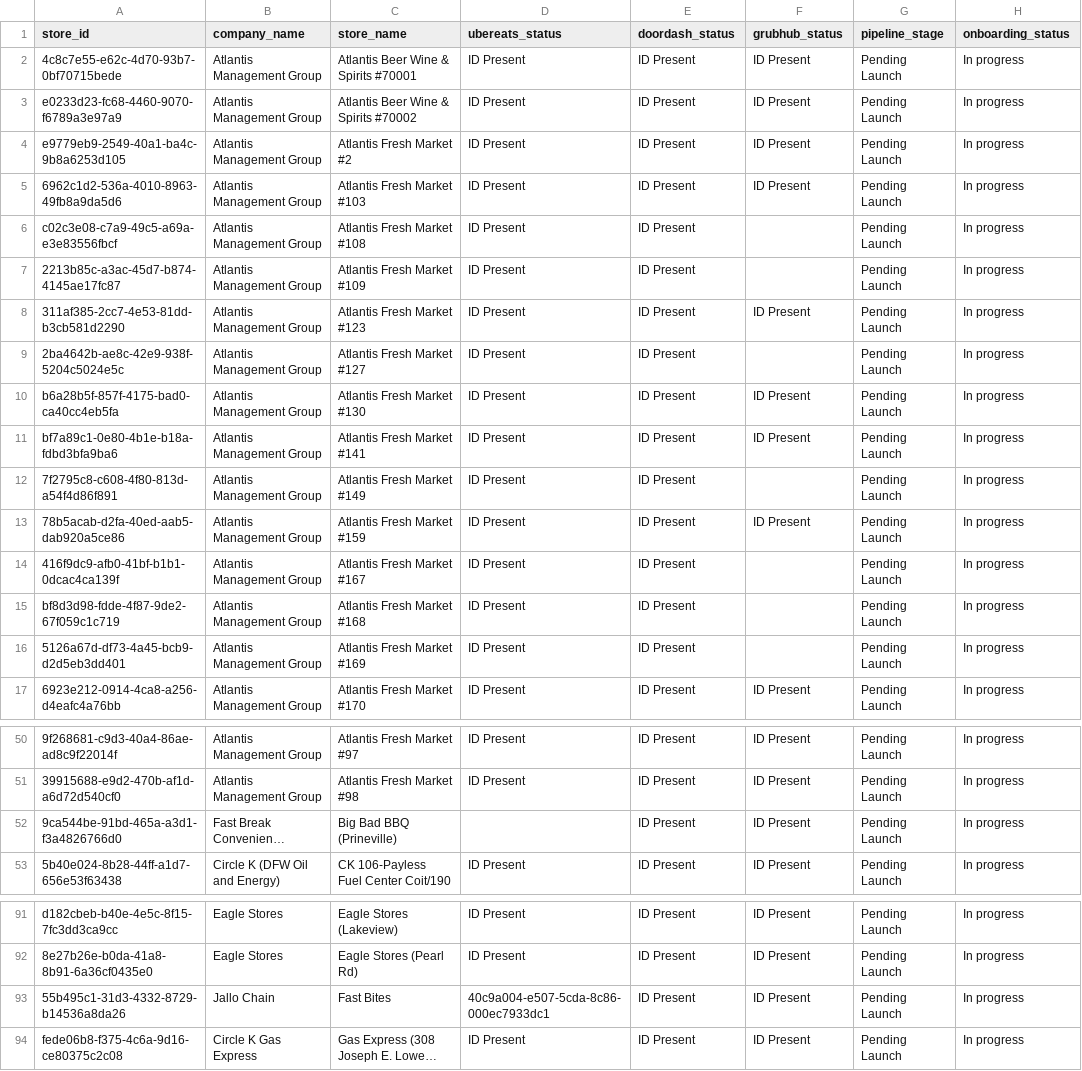
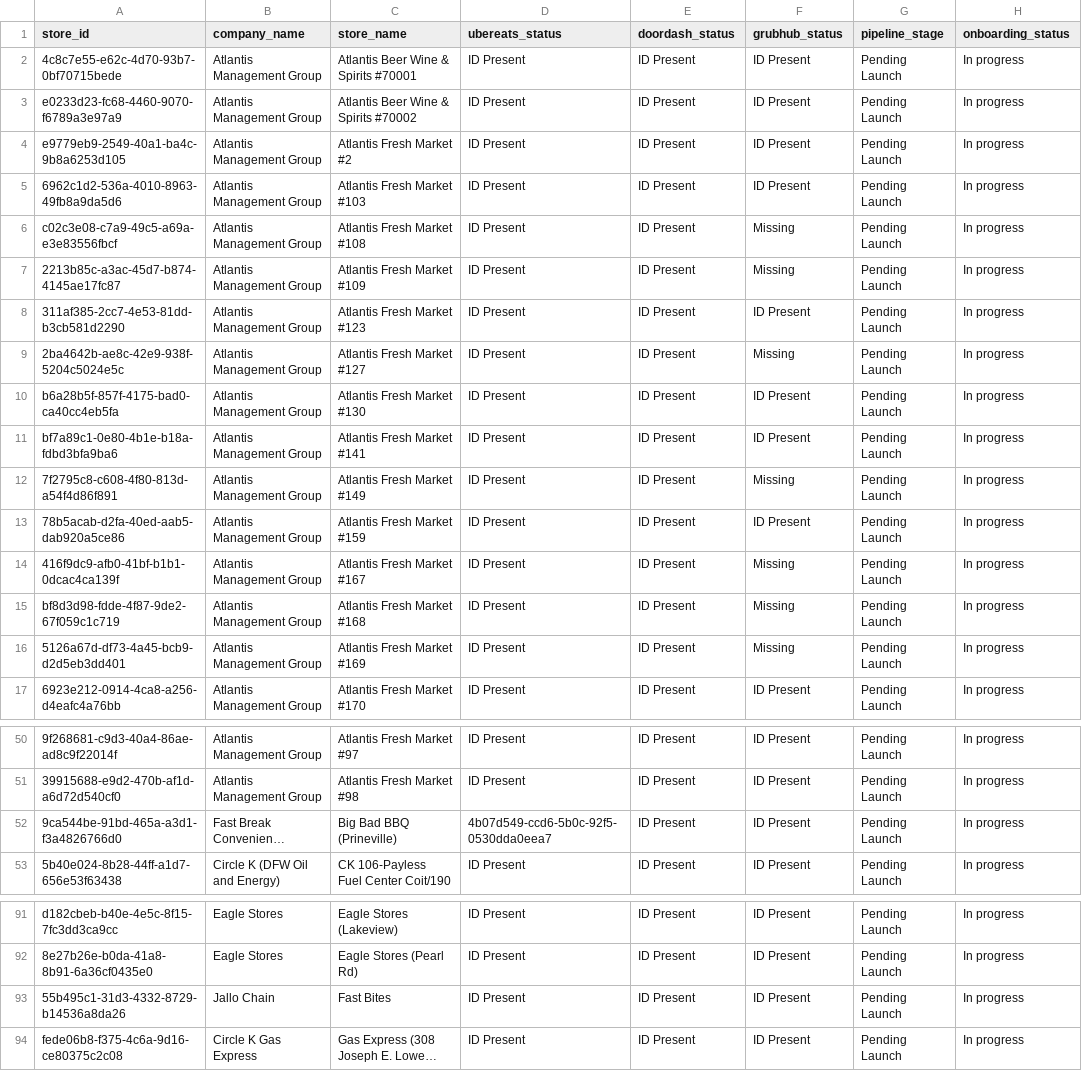
Before and after one commit to bradbishop1978/dsp-id-tracker, a CSV file: dsp_status_report.csv, drawn as a sheet; only a part is shown, gaps mark what is left out; long unchanged cells end in …; the diff covers the shown part only; the diff names each change by its address in the sheet, - before the commit and + after, or states it on an @@ line.

Commit message:
Update DSP ID report - 2025-06-06 16:00:35

```diff
--- a/dsp_status_report.csv
+++ b/dsp_status_report.csv
-F6:F7 (grubhub_status): (empty)
+F6:F7 (grubhub_status): Missing
-F9 (grubhub_status): (empty)
+F9 (grubhub_status): Missing
-F12 (grubhub_status): (empty)
+F12 (grubhub_status): Missing
-F14:F16 (grubhub_status): (empty)
+F14:F16 (grubhub_status): Missing
-D52 (ubereats_status): (empty)
+D52 (ubereats_status): 4b07d549-ccd6-5b0c-92f5-0530dda0eea7
-D93 (ubereats_status): 40c9a004-e507-5cda-8c86-000ec7933dc1
+D93 (ubereats_status): ID Present
```
Also changed, not shown: 19 edited cells elsewhere in this file.
